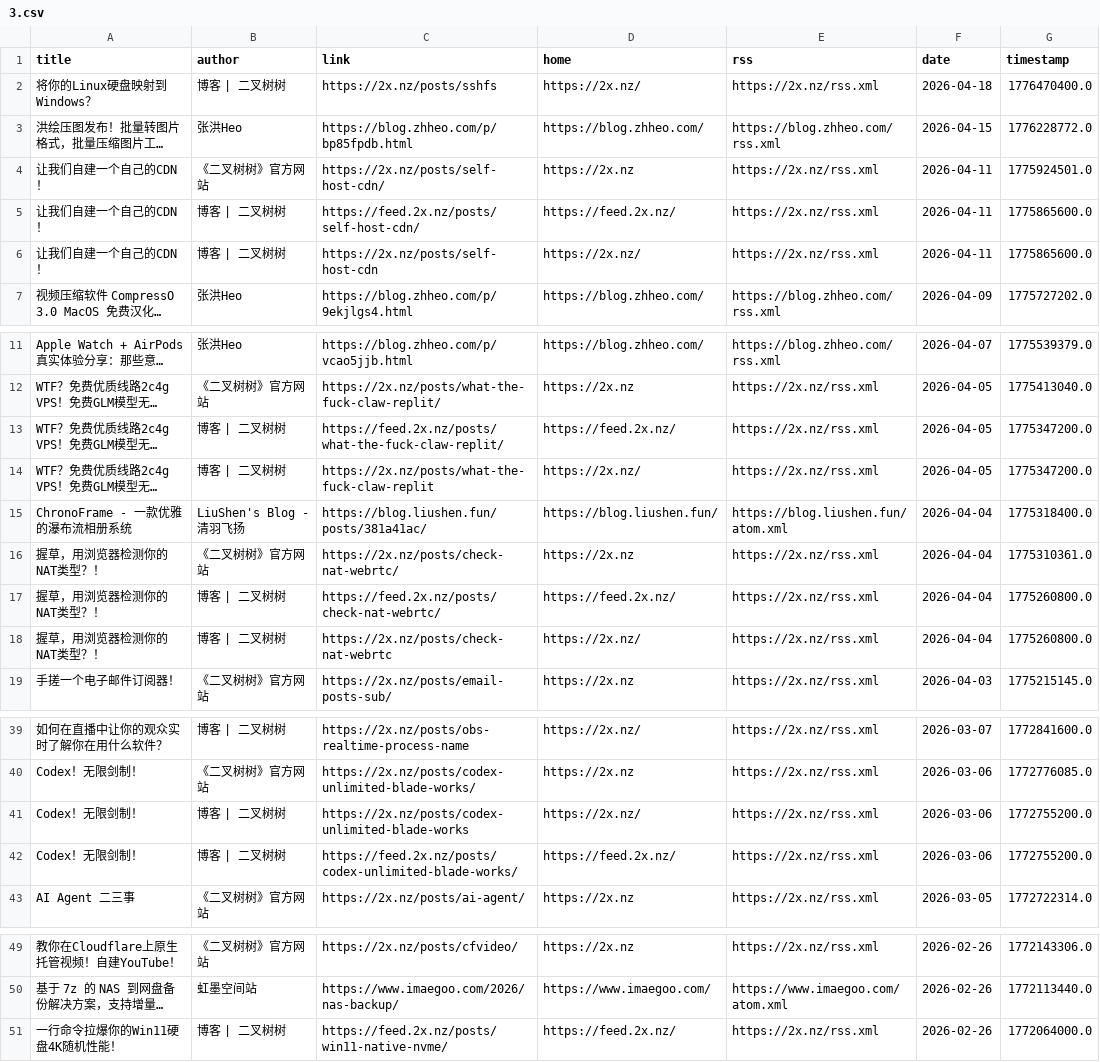
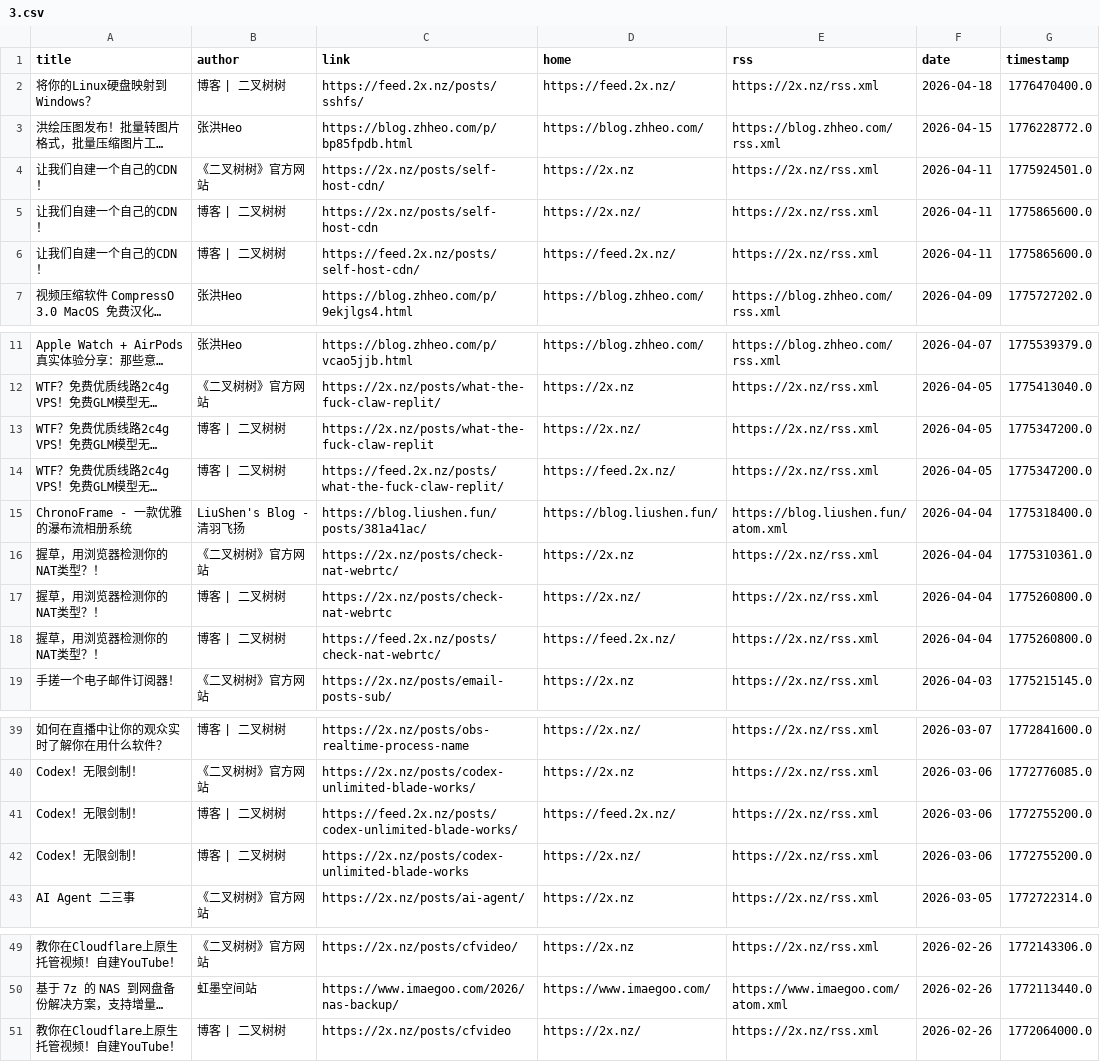
Before and after one commit to Moretti815/rssblog-source, a CSV file: all/3.csv, drawn as a sheet; only a part is shown, gaps mark what is left out; long unchanged cells end in …; the diff names each change by its address in the sheet, - before the commit and + after, or states it on an @@ line.

```diff
--- a/all/3.csv
+++ b/all/3.csv
-C2 (link): https://2x.nz/posts/sshfs
+C2 (link): https://feed.2x.nz/posts/sshfs/
-D2 (home): https://2x.nz/
+D2 (home): https://feed.2x.nz/
@@ row 6 moved to row 5: 让我们自建一个自己的CDN！ @@
@@ row 14 moved to row 13: WTF？免费优质线路2c4g VPS！免费GLM模型无限用！免费Opus 4.6… @@
@@ row 18 moved to row 17: 握草，用浏览器检测你的NAT类型？！ @@
@@ row 42 moved to row 41: Codex！无限剑制！ @@
-A51 (title): 一行命令拉爆你的Win11硬盘4K随机性能！
+A51 (title): 教你在Cloudflare上原生托管视频！自建YouTube！
-C51 (link): https://feed.2x.nz/posts/win11-native-nvme/
+C51 (link): https://2x.nz/posts/cfvideo
-D51 (home): https://feed.2x.nz/
+D51 (home): https://2x.nz/
```
Also changed, not shown: all/10.csv, all/11.csv, 35 other files.
